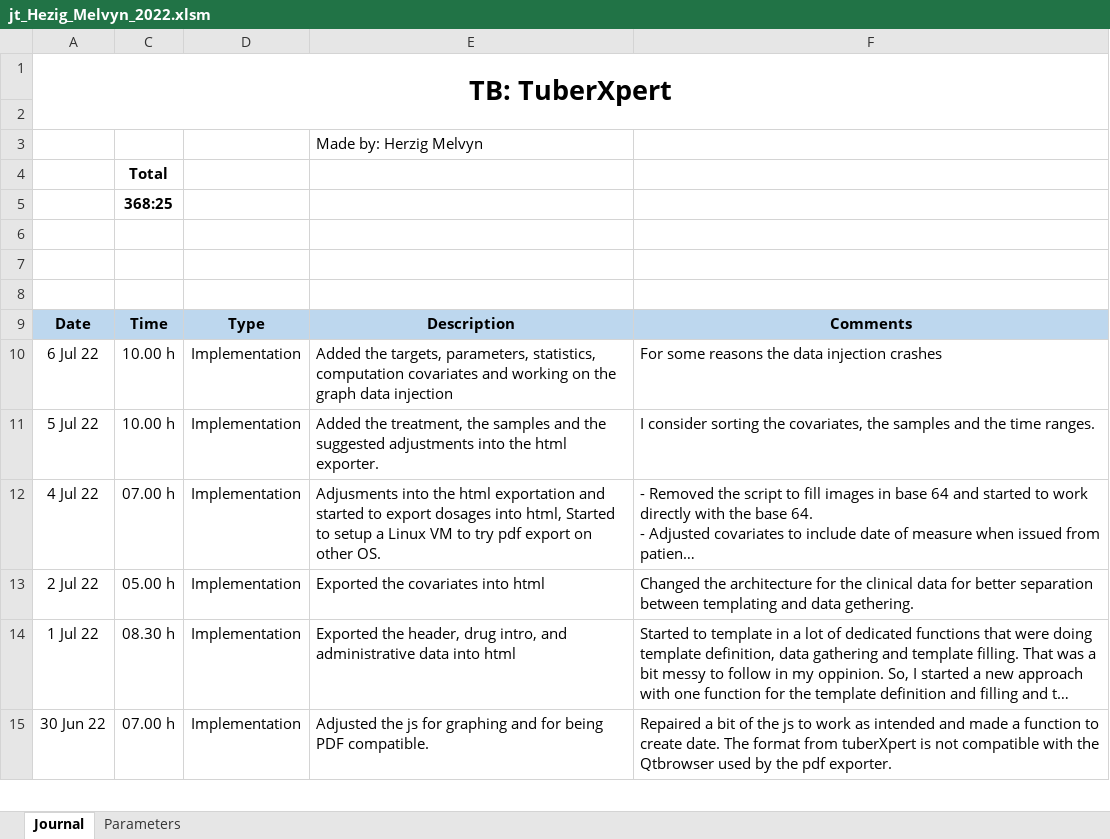
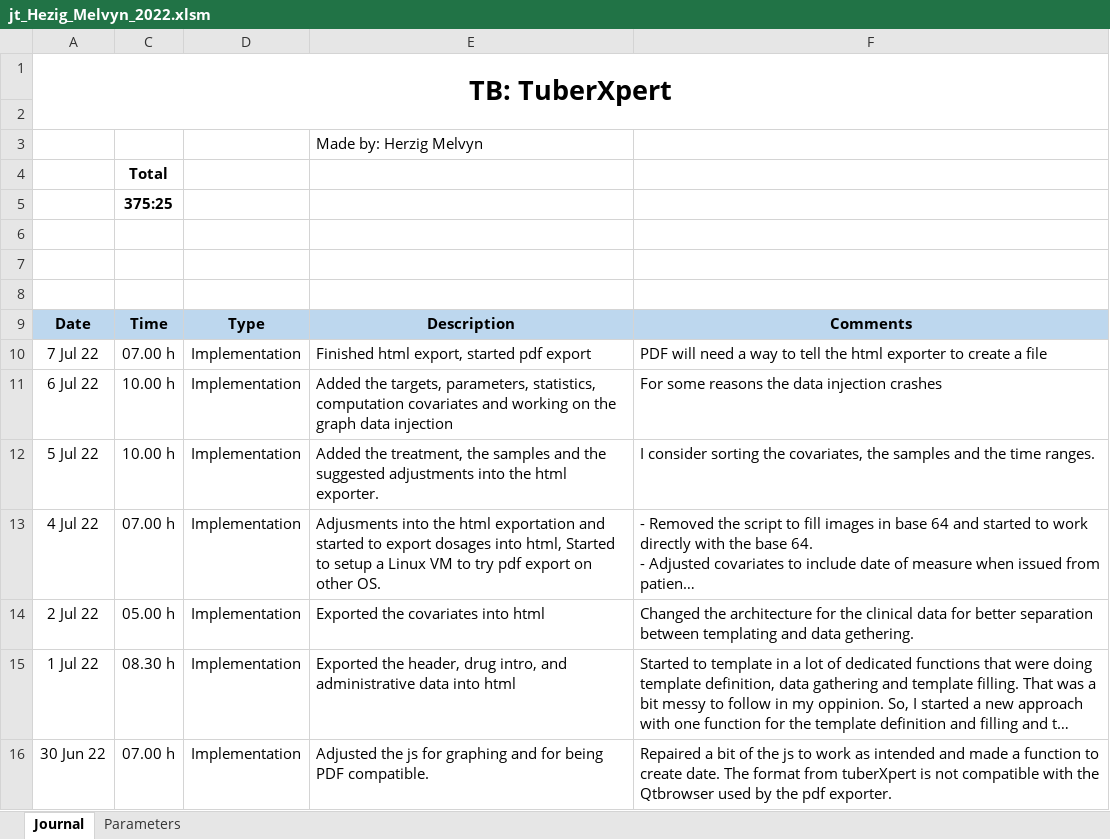
Before and after one commit to MelvynHerzig/2022-herzig, an Excel workbook: publi/jt_Hezig_Melvyn_2022.xlsm, sheet Journal, drawn as a sheet; only a part is shown; long unchanged cells end in …; values as stored, in another font and other column widths than the file's, no borders; charts and pictures not drawn; the diff names each change by its address in the sheet, - before the commit and + after, or states it on an @@ line.

Commit message:
pdf exportation working

```diff
--- a/publi/jt_Hezig_Melvyn_2022.xlsm (sheet Journal)
+++ b/publi/jt_Hezig_Melvyn_2022.xlsm (sheet Journal)
-C5: 368:25
+C5: 375:25
+row 10: 7 Jul 22 | 07.00 h | Implementation | Finished html export, started pdf export | PDF will need a way to tell the html exporter to create a file
```
Also changed, not shown: hidden cells, 11 other files.
